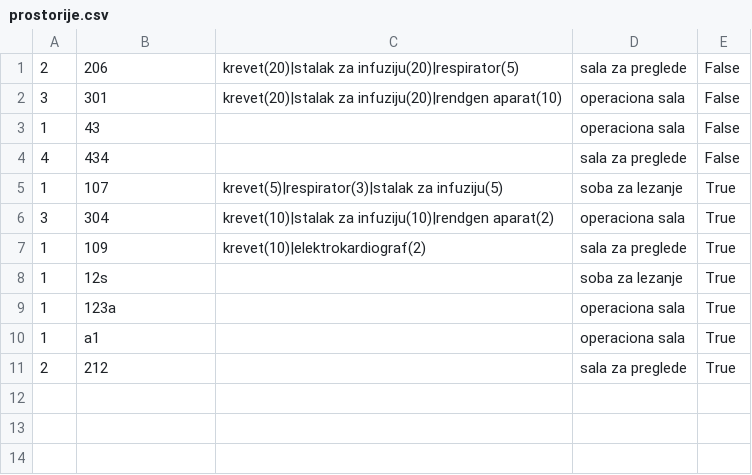
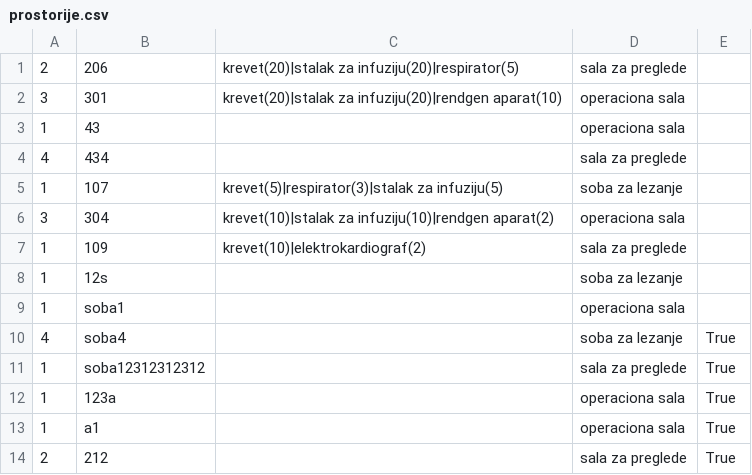
Before and after one commit to dragicevic19/usi-hospital, a CSV file: data/prostorije.csv, drawn as a sheet.

Commit message:
Dodati servisi za korisnike i prostorije

```diff
--- a/data/prostorije.csv
+++ b/data/prostorije.csv
@@ -1,9 +1,12 @@
-2,206,krevet(20)|stalak za infuziju(20)|respirator(5),sala za preglede,False
-3,301,krevet(20)|stalak za infuziju(20)|rendgen aparat(10),operaciona sala,False
-1,43,,operaciona sala,False
-4,434,,sala za preglede,False
-1,107,krevet(5)|respirator(3)|stalak za infuziju(5),soba za lezanje,True
-3,304,krevet(10)|stalak za infuziju(10)|rendgen aparat(2),operaciona sala,True
-1,109,krevet(10)|elektrokardiograf(2),sala za preglede,True
-1,12s,,soba za lezanje,True
+2,206,krevet(20)|stalak za infuziju(20)|respirator(5),sala za preglede,
+3,301,krevet(20)|stalak za infuziju(20)|rendgen aparat(10),operaciona sala,
+1,43,,operaciona sala,
+4,434,,sala za preglede,
+1,107,krevet(5)|respirator(3)|stalak za infuziju(5),soba za lezanje,
+3,304,krevet(10)|stalak za infuziju(10)|rendgen aparat(2),operaciona sala,
+1,109,krevet(10)|elektrokardiograf(2),sala za preglede,
+1,12s,,soba za lezanje,
+1,soba1,,operaciona sala,
+4,soba4,,soba za lezanje,True
+1,soba12312312312,,sala za preglede,True
 1,123a,,operaciona sala,True
```
Also changed, not shown: data/korisnici.csv, 16 other files.
